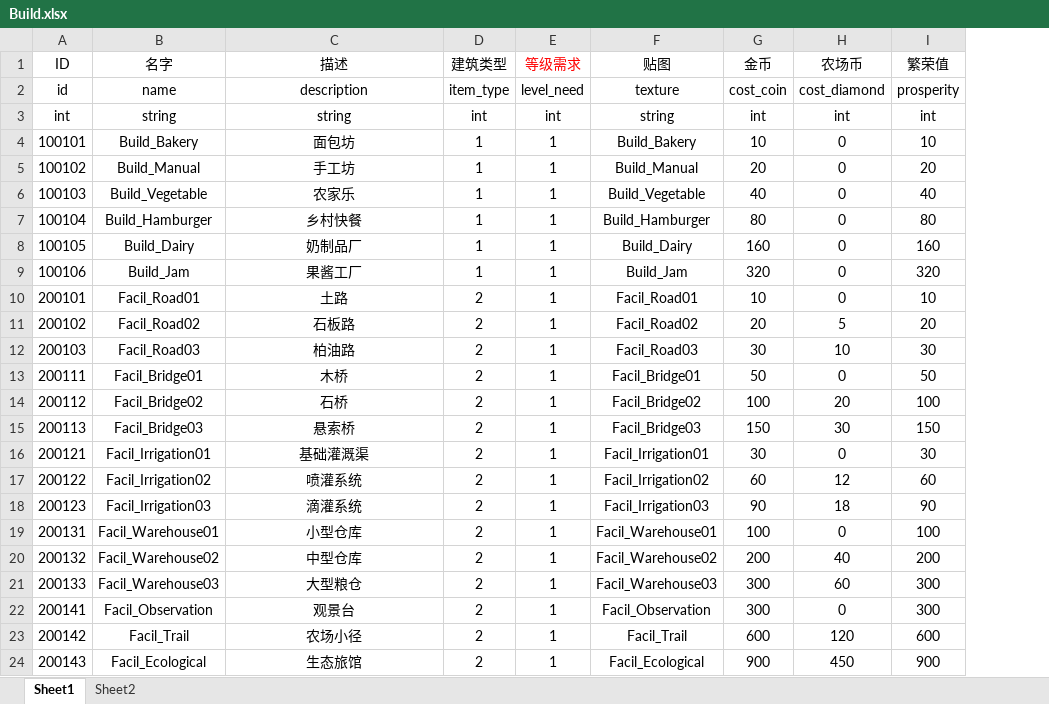
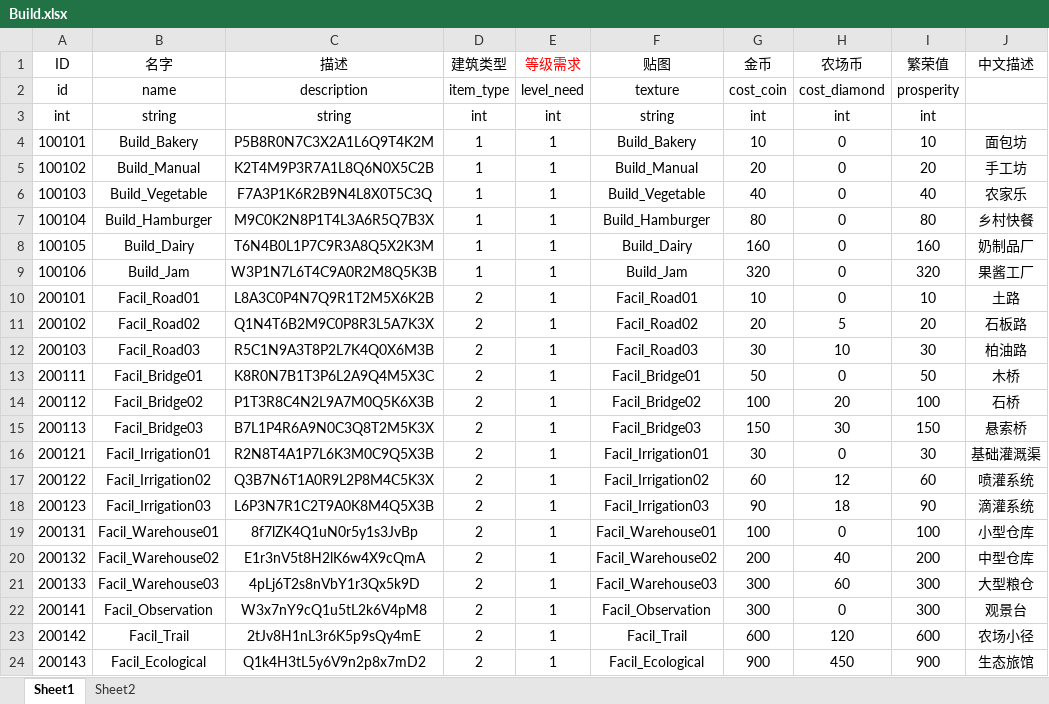
Before and after one commit to H5Platform/FarmLinker-Assets, an Excel workbook: Excel/Build.xlsx, sheet Sheet1, drawn as a sheet; values as stored, in another font and other column widths than the file's, no borders; the diff names each change by its address in the sheet, - before the commit and + after, or states it on an @@ line.

```diff
--- a/Excel/Build.xlsx (sheet Sheet1)
+++ b/Excel/Build.xlsx (sheet Sheet1)
+column J (中文描述), rows 4-24: 面包坊 | 手工坊 | 农家乐 | 乡村快餐 | 奶制品厂 | 果酱工厂 | 土路 | 石板路 | 柏油路 | 木桥 | 石桥 | 悬索桥 | 基础灌溉渠 | 喷灌系统 | 滴灌系统 | 小型仓库 | 中型仓库 | 大型粮仓 | 观景台 | 农场小径 | 生态旅馆
-C4 (描述): 面包坊
+C4 (描述): P5B8R0N7C3X2A1L6Q9T4K2M
-C5 (描述): 手工坊
+C5 (描述): K2T4M9P3R7A1L8Q6N0X5C2B
-C6 (描述): 农家乐
+C6 (描述): F7A3P1K6R2B9N4L8X0T5C3Q
-C7 (描述): 乡村快餐
+C7 (描述): M9C0K2N8P1T4L3A6R5Q7B3X
-C8 (描述): 奶制品厂
+C8 (描述): T6N4B0L1P7C9R3A8Q5X2K3M
-C9 (描述): 果酱工厂
+C9 (描述): W3P1N7L6T4C9A0R2M8Q5K3B
-C10 (描述): 土路
+C10 (描述): L8A3C0P4N7Q9R1T2M5X6K2B
-C11 (描述): 石板路
+C11 (描述): Q1N4T6B2M9C0P8R3L5A7K3X
-C12 (描述): 柏油路
+C12 (描述): R5C1N9A3T8P2L7K4Q0X6M3B
-C13 (描述): 木桥
+C13 (描述): K8R0N7B1T3P6L2A9Q4M5X3C
-C14 (描述): 石桥
+C14 (描述): P1T3R8C4N2L9A7M0Q5K6X3B
-C15 (描述): 悬索桥
+C15 (描述): B7L1P4R6A9N0C3Q8T2M5K3X
-C16 (描述): 基础灌溉渠
+C16 (描述): R2N8T4A1P7L6K3M0C9Q5X3B
-C17 (描述): 喷灌系统
+C17 (描述): Q3B7N6T1A0R9L2P8M4C5K3X
-C18 (描述): 滴灌系统
+C18 (描述): L6P3N7R1C2T9A0K8M4Q5X3B
-C19 (描述): 小型仓库
+C19 (描述): 8f7lZK4Q1uN0r5y1s3JvBp
-C20 (描述): 中型仓库
+C20 (描述): E1r3nV5t8H2lK6w4X9cQmA
-C21 (描述): 大型粮仓
+C21 (描述): 4pLj6T2s8nVbY1r3Qx5k9D
-C22 (描述): 观景台
+C22 (描述): W3x7nY9cQ1u5tL2k6V4pM8
-C23 (描述): 农场小径
+C23 (描述): 2tJv8H1nL3r6K5p9sQy4mE
-C24 (描述): 生态旅馆
+C24 (描述): Q1k4H3tL5y6V9n2p8x7mD2
```
Also changed, not shown: Excel/Animal.xlsx, Excel/Crops.xlsx, 2 other files.
